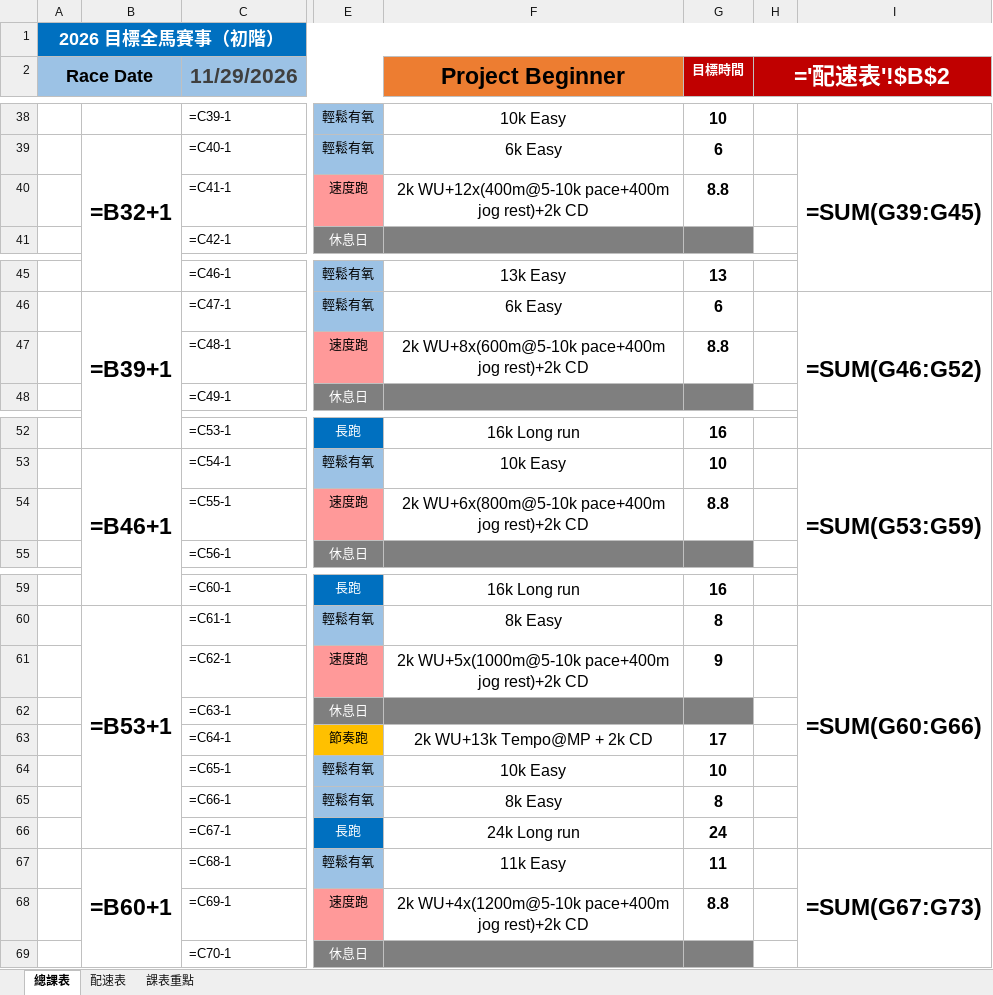
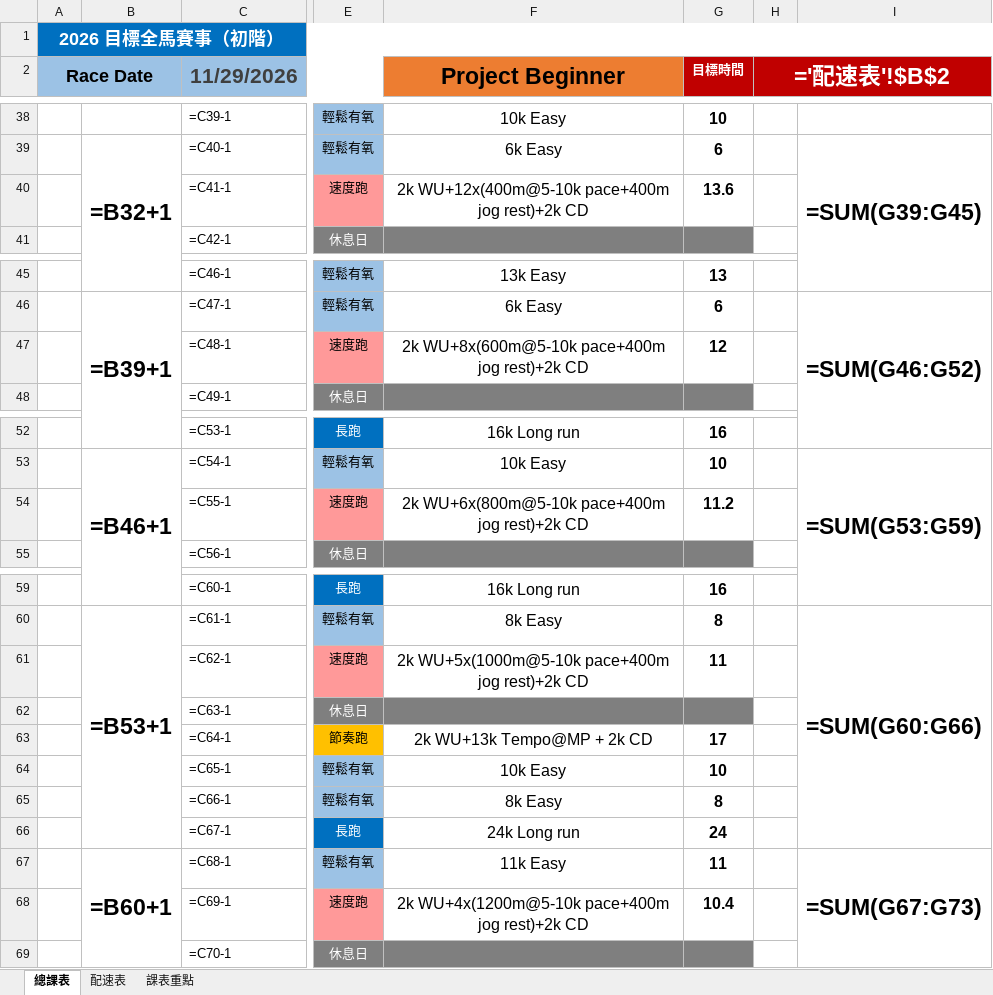
Before and after one commit to Medrunner-Mark/hanson-fit-generator, an Excel workbook: templates/hanson-full-marathon-beginner-template.xlsx, sheet 總課表, drawn as a sheet; only a part is shown, gaps mark what is left out; values as stored, in another font and other column widths than the file's, no borders; formulas without a stored value are shown as written; the diff covers the shown part only; the diff names each change by its address in the sheet, - before the commit and + after, or states it on an @@ line.

```diff
--- a/templates/hanson-full-marathon-beginner-template.xlsx (sheet 總課表)
+++ b/templates/hanson-full-marathon-beginner-template.xlsx (sheet 總課表)
-G40 (目標時間): 8.8
+G40 (目標時間): 13.6
-G47 (目標時間): 8.8
+G47 (目標時間): 12
-G54 (目標時間): 8.8
+G54 (目標時間): 11.2
-G61 (目標時間): 9
+G61 (目標時間): 11
-G68 (目標時間): 8.8
+G68 (目標時間): 10.4
```
Also changed, not shown: 7 edited cells elsewhere in this sheet, templates/hanson-full-marathon-template.xlsx, templates/hanson-half-marathon-beginner-template.xlsx, 5 other files.
